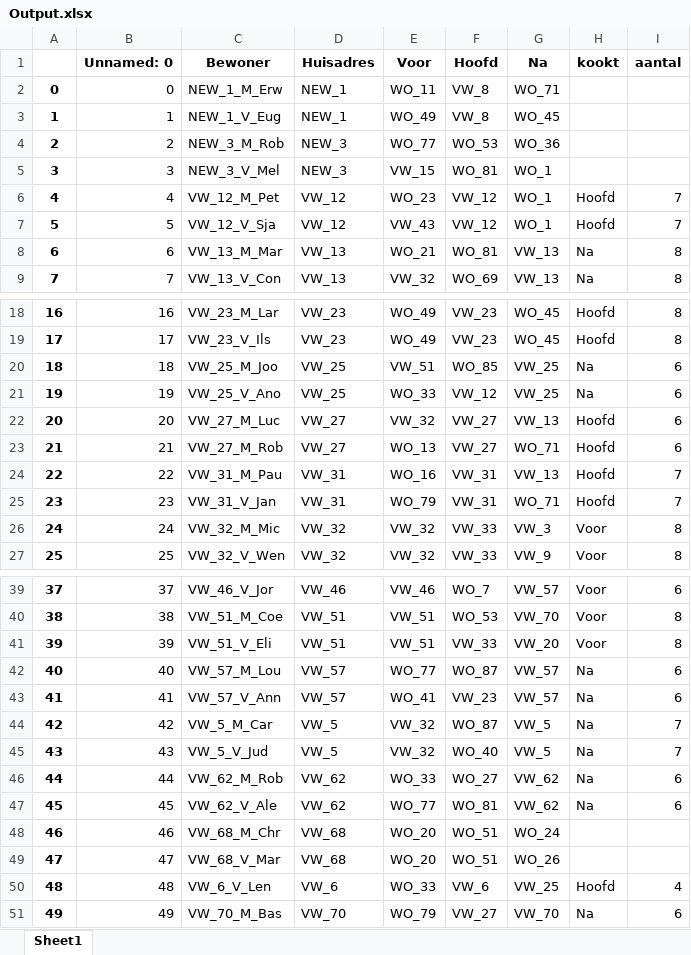
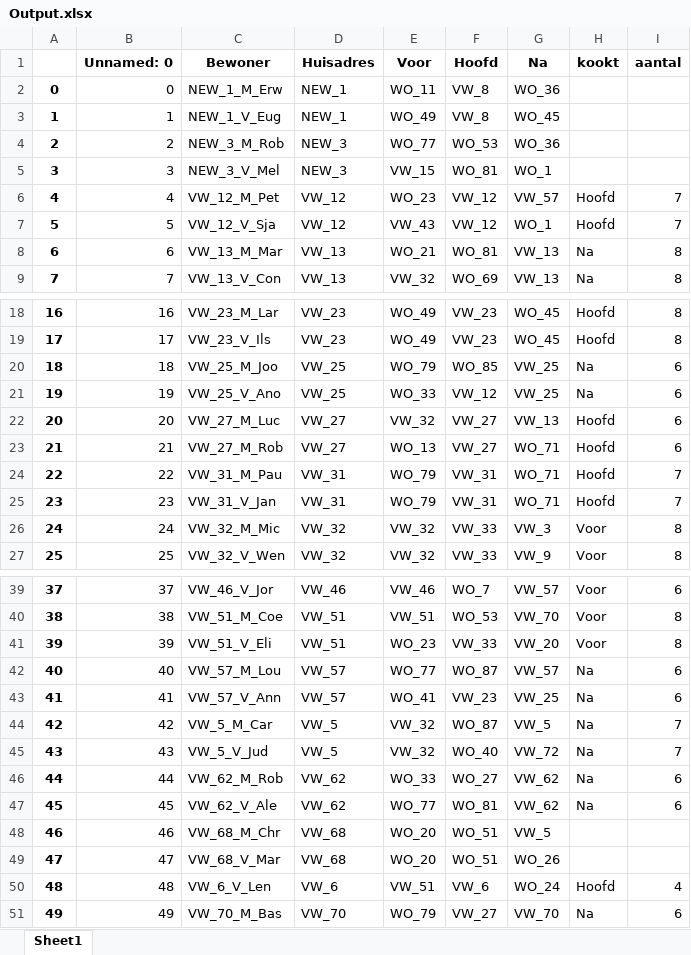
Before and after one commit to SamAarts/RunningDinnerV2, an Excel workbook: Output.xlsx, sheet Sheet1, drawn as a sheet; only a part is shown, gaps mark what is left out; values as stored, in another font and other column widths than the file's, no borders; the diff covers the shown part only; the diff names each change by its address in the sheet, - before the commit and + after, or states it on an @@ line.

```diff
--- a/Output.xlsx (sheet Sheet1)
+++ b/Output.xlsx (sheet Sheet1)
-G2 (Na): WO_71
+G2 (Na): WO_36
-G6 (Na): WO_1
+G6 (Na): VW_57
-E20 (Voor): VW_51
+E20 (Voor): WO_79
-E24 (Voor): WO_16
+E24 (Voor): WO_79
-G24 (Na): VW_13
+G24 (Na): WO_71
-E41 (Voor): VW_51
+E41 (Voor): WO_23
-G43 (Na): VW_57
+G43 (Na): VW_25
-G45 (Na): VW_5
+G45 (Na): VW_72
-G48 (Na): WO_24
+G48 (Na): VW_5
-E50 (Voor): WO_33
+E50 (Voor): VW_51
-G50 (Na): VW_25
+G50 (Na): WO_24
```
Also changed, not shown: 6 edited cells elsewhere in this sheet, 4 other files.
